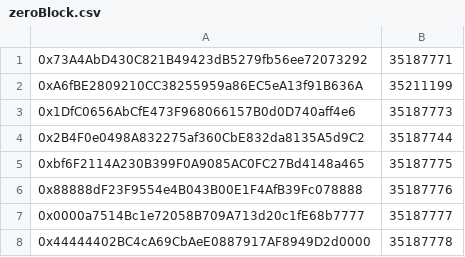
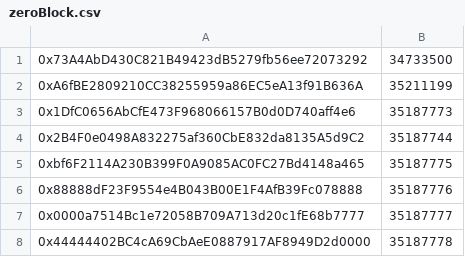
Before and after one commit to Kay-79/nft-trading-bot, a CSV file: data/zeroBlock.csv, drawn as a sheet.

Commit message:
Update rateFee in config.js and zeroBlock.csv

```diff
--- a/data/zeroBlock.csv
+++ b/data/zeroBlock.csv
@@ -1,2 +1,2 @@
-0x73A4AbD430C821B49423dB5279fb56ee72073292|35187771
+0x73A4AbD430C821B49423dB5279fb56ee72073292|34733500
 0xA6fBE2809210CC38255959a86EC5eA13f91B636A|35211199
```
Also changed, not shown: 1 other file.
